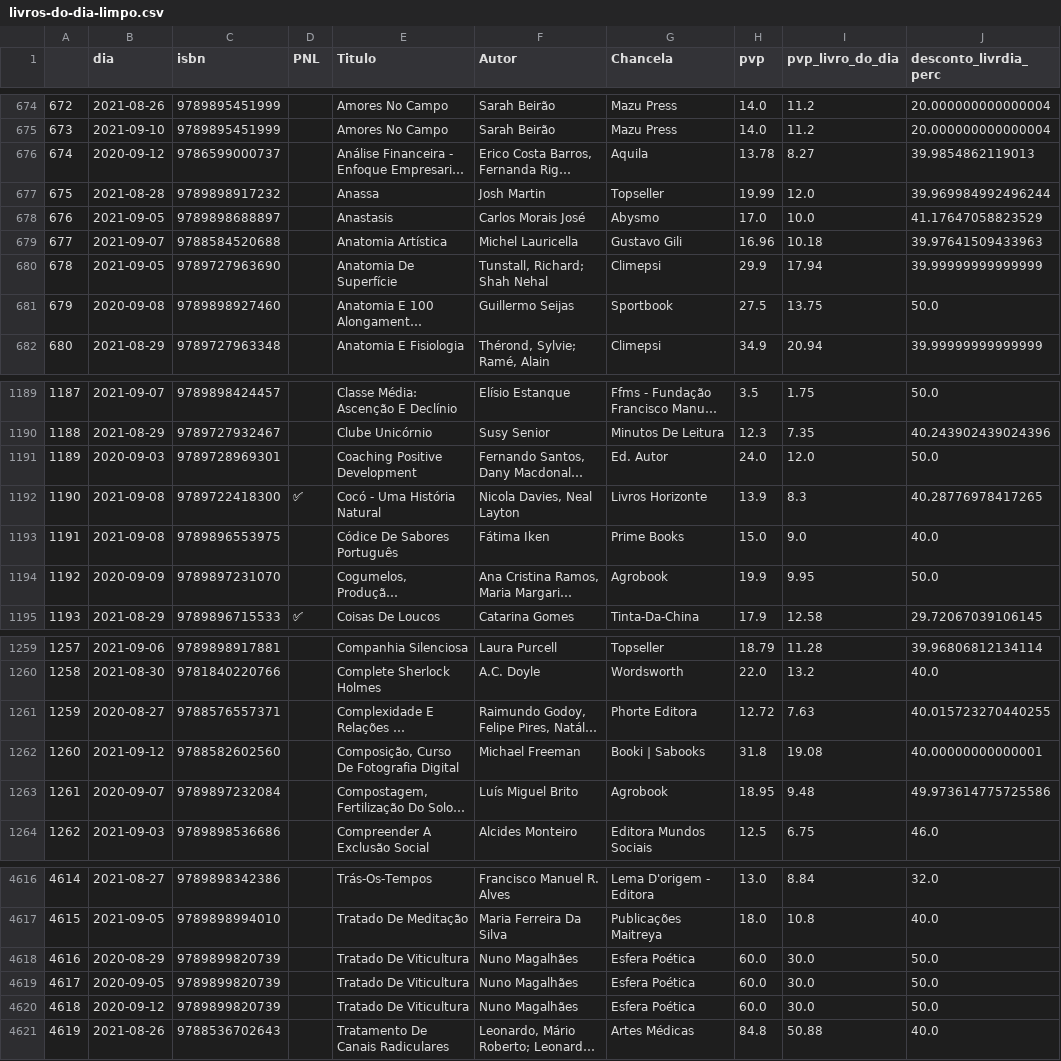
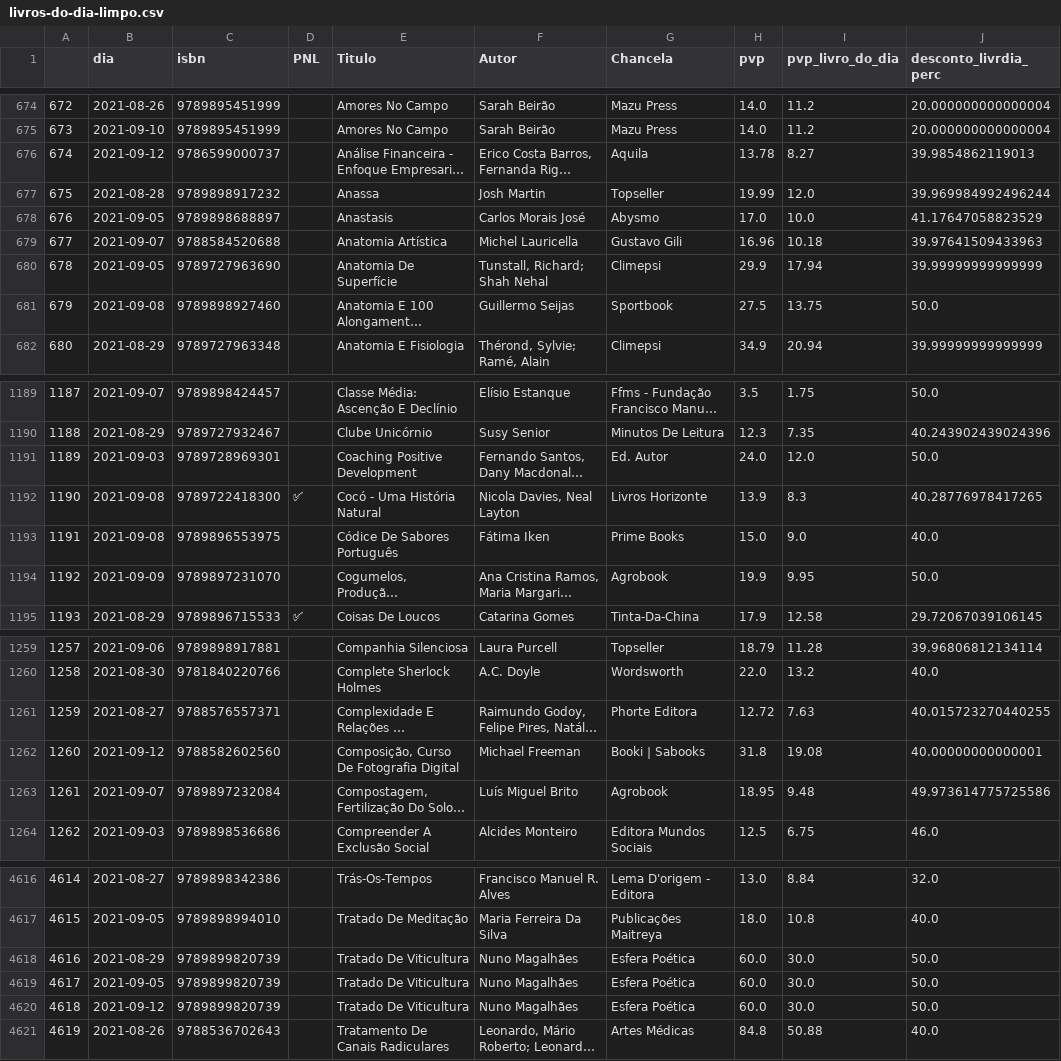
Before and after one commit to InterruptorPt/feira-do-livro-lisboa-2021, a CSV file: livros-do-dia-limpo.csv, drawn as a sheet; only a part is shown, gaps mark what is left out; long unchanged cells end in …; the diff covers the shown part only; the diff names each change by its address in the sheet, - before the commit and + after, or states it on an @@ line.

```diff
--- a/livros-do-dia-limpo.csv
+++ b/livros-do-dia-limpo.csv
-B676 (dia): 2020-09-12
+B676 (dia): 2021-09-12
-B681 (dia): 2020-09-08
+B681 (dia): 2021-09-08
-B1191 (dia): 2020-09-03
+B1191 (dia): 2021-09-03
-B1194 (dia): 2020-09-09
+B1194 (dia): 2021-09-09
-B1261 (dia): 2020-08-27
+B1261 (dia): 2021-08-27
-B1263 (dia): 2020-09-07
+B1263 (dia): 2021-09-07
-B4618 (dia): 2020-08-29
+B4618 (dia): 2021-08-29
-B4619 (dia): 2020-09-05
+B4619 (dia): 2021-09-05
-B4620 (dia): 2020-09-12
+B4620 (dia): 2021-09-12
```
Also changed, not shown: 45 edited cells elsewhere in this file, 1 other file.
